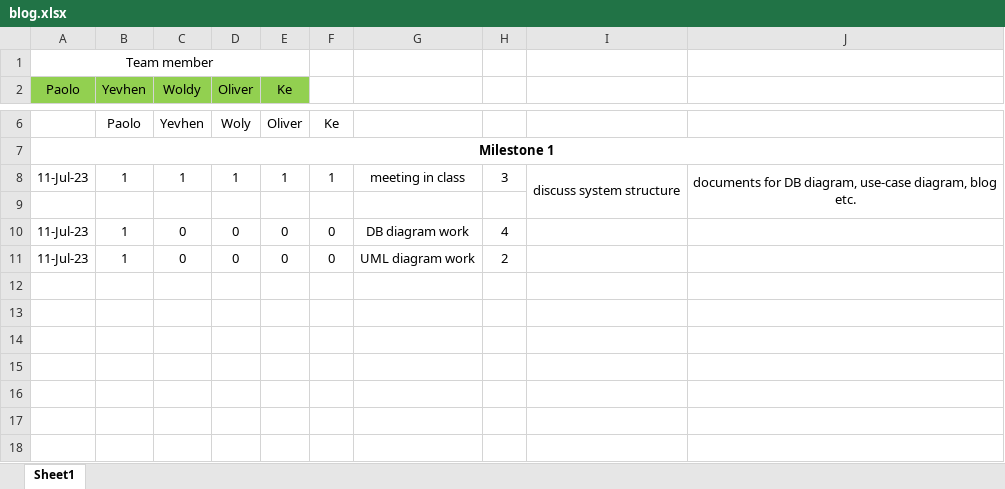
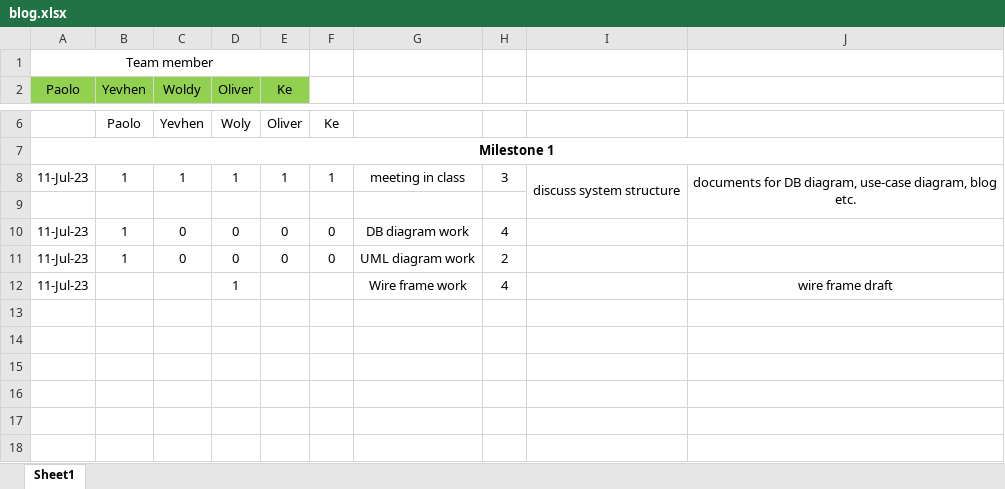
Before and after one commit to GitBap/PollsPlanet, an Excel workbook: blog.xlsx, sheet Sheet1, drawn as a sheet; only a part is shown, gaps mark what is left out; values as stored, in another font and other column widths than the file's, no borders; the diff names each change by its address in the sheet, - before the commit and + after, or states it on an @@ line.

Commit message:
Added wireframe link and image;updated blog

```diff
--- a/blog.xlsx (sheet Sheet1)
+++ b/blog.xlsx (sheet Sheet1)
-row 12: (empty)
+row 12: 11-Jul-23 |  |  | 1 |  |  | Wire frame work | 4 |  | wire frame draft
```
Also changed, not shown: 3 other files.
